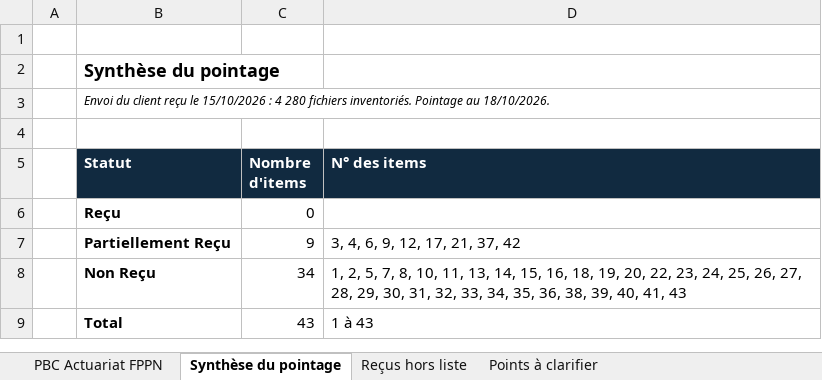
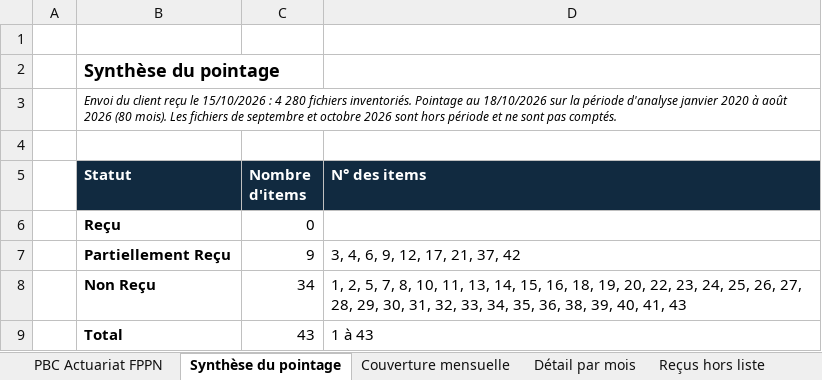
Before and after one commit to siakoel-art/FPPN, an Excel workbook: FPPN_PBC_complete_pointee_20261018.xlsx, sheet Synthèse du pointage, drawn as a sheet; values as stored, in another font and other column widths than the file's, no borders; the diff names each change by its address in the sheet, - before the commit and + after, or states it on an @@ line.

```diff
--- a/FPPN_PBC_complete_pointee_20261018.xlsx (sheet Synthèse du pointage)
+++ b/FPPN_PBC_complete_pointee_20261018.xlsx (sheet Synthèse du pointage)
+sheet tab: Couverture mensuelle
+sheet tab: Détail par mois
-B3 (Statut): …Pointage au 18/10/2026.
+B3 (Statut): …Pointage au 18/10/2026 sur la période d'analyse janvier 2020 à août 2026 (80 mois). Les fichiers de septembre et octobre 2026 sont hors période et ne sont pas comptés.
```
Also changed, not shown: sheet Points à clarifier, sheet PBC Actuariat FPPN, sheet Reçus hors liste, charts or pictures.
